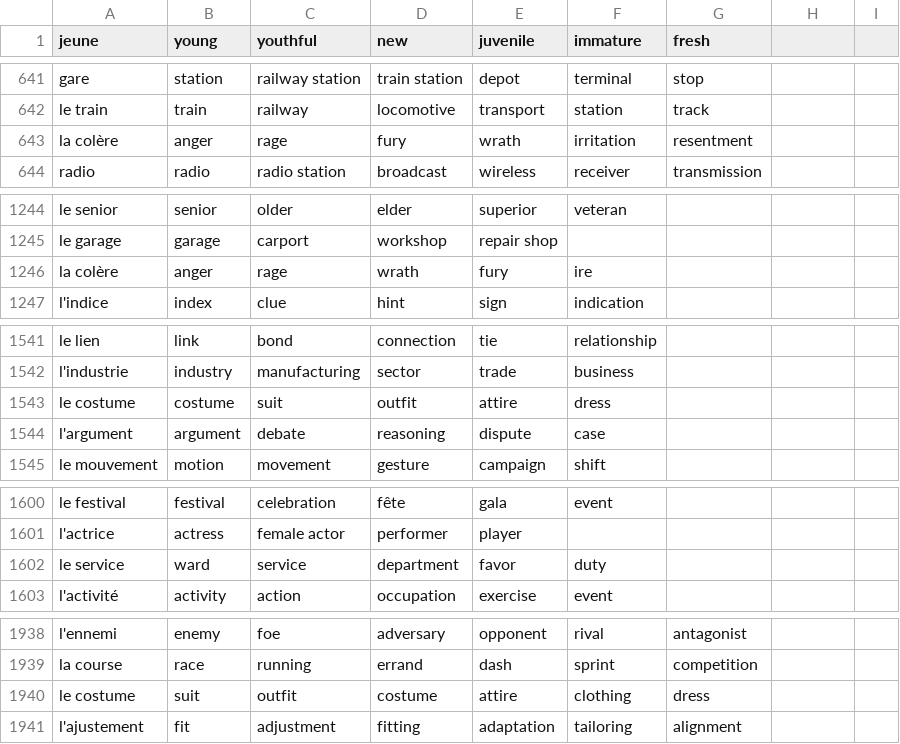
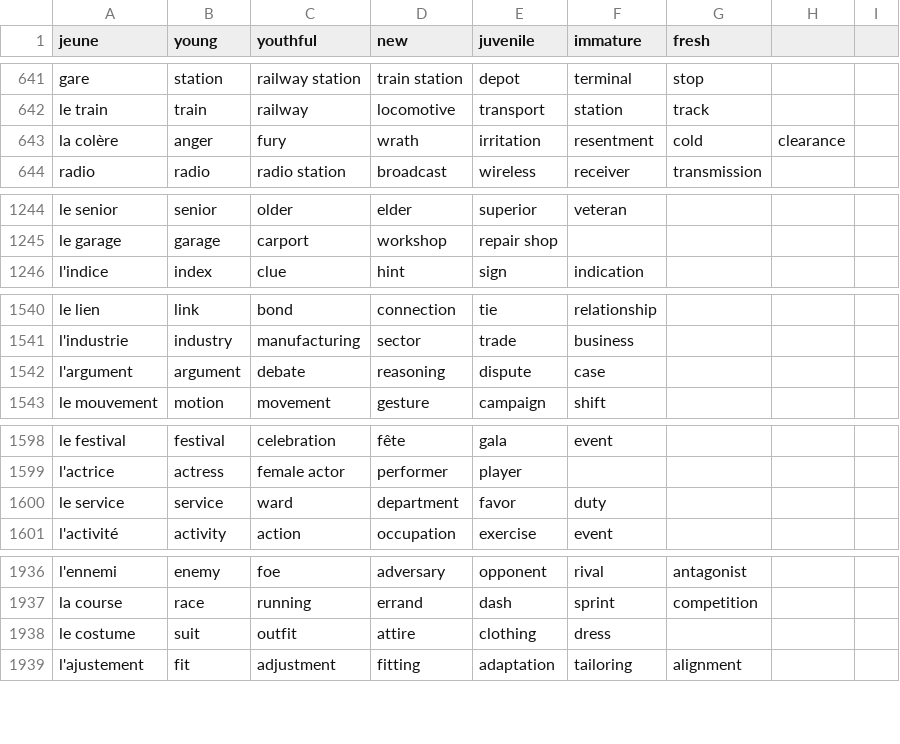
Before and after one commit to Socket-Net/fdi.mm, a CSV file: words_en.csv, drawn as a sheet; only a part is shown, gaps mark what is left out.

Commit message:
Update words_en.csv

```diff
--- a/words_en.csv
+++ b/words_en.csv
@@ -642,3 +642,3 @@ gare,station,railway station,train station,depot,terminal,stop
 le train,train,railway,locomotive,transport,station,track
-la colère,anger,rage,fury,wrath,irritation,resentment
+la colère,anger,fury,wrath,irritation,resentment,cold,clearance
 radio,radio,radio station,broadcast,wireless,receiver,transmission
@@ -1245,3 +1245,2 @@ le senior, senior, older, elder, superior, veteran,
 le garage, garage, carport, workshop, repair shop,
-la colère, anger, rage, wrath, fury, ire,
 l'indice, index, clue, hint, sign, indication,
@@ -1542,3 +1541,2 @@ le lien, link, bond, connection, tie, relationship,
 l'industrie, industry, manufacturing, sector, trade, business,
-le costume, costume, suit, outfit, attire, dress,
 l'argument, argument, debate, reasoning, dispute, case,
@@ -1601,3 +1599,3 @@ le festival, festival, celebration, fête, gala, event,
 l'actrice, actress, female actor, performer, player,,
-le service, ward, service, department, favor, duty,
+le service, service,ward,department, favor, duty,
 l'activité, activity, action, occupation, exercise, event,
@@ -1939,3 +1937,3 @@ l'ennemi, enemy, foe, adversary, opponent, rival, antagonist
 la course, race, running, errand, dash, sprint, competition
-le costume, suit, outfit, costume, attire, clothing, dress
+le costume, suit, outfit, attire, clothing, dress
 l'ajustement, fit, adjustment, fitting, adaptation, tailoring, alignment
```
